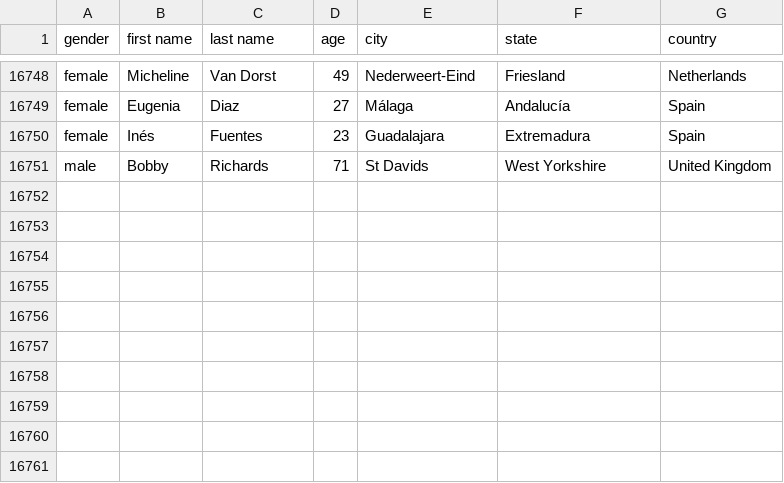
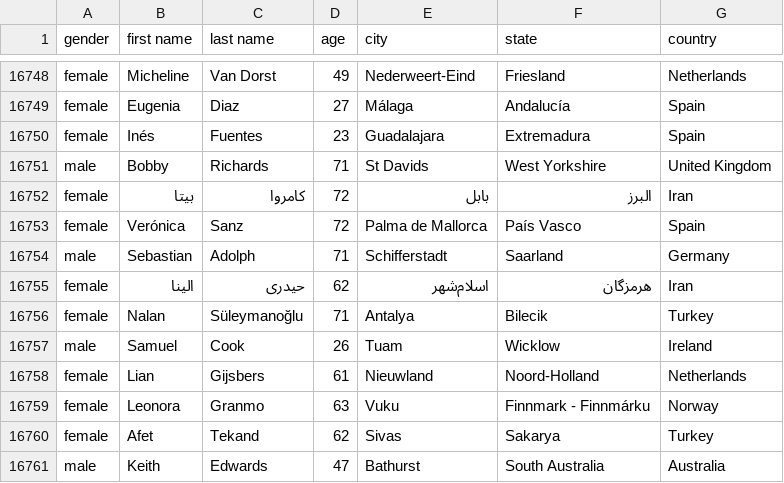
Before and after one commit to AhmadMHanif7/GitHub-Actions-Test, a CSV file: data/person_data.csv, drawn as a sheet; only a part is shown, gaps mark what is left out.

```diff
--- a/data/person_data.csv
+++ b/data/person_data.csv
@@ -16751 +16751,11 @@ female,Inés,Fuentes,23,Guadalajara,Extremadura,Spain
 male,Bobby,Richards,71,St Davids,West Yorkshire,United Kingdom
+female,بیتا,کامروا,72,بابل,البرز,Iran
+female,Verónica,Sanz,72,Palma de Mallorca,País Vasco,Spain
+male,Sebastian,Adolph,71,Schifferstadt,Saarland,Germany
+female,الینا,حیدری,62,اسلام‌شهر,هرمزگان,Iran
+female,Nalan,Süleymanoğlu,71,Antalya,Bilecik,Turkey
+male,Samuel,Cook,26,Tuam,Wicklow,Ireland
+female,Lian,Gijsbers,61,Nieuwland,Noord-Holland,Netherlands
+female,Leonora,Granmo,63,Vuku,Finnmark - Finnmárku,Norway
+female,Afet,Tekand,62,Sivas,Sakarya,Turkey
+male,Keith,Edwards,47,Bathurst,South Australia,Australia
```
